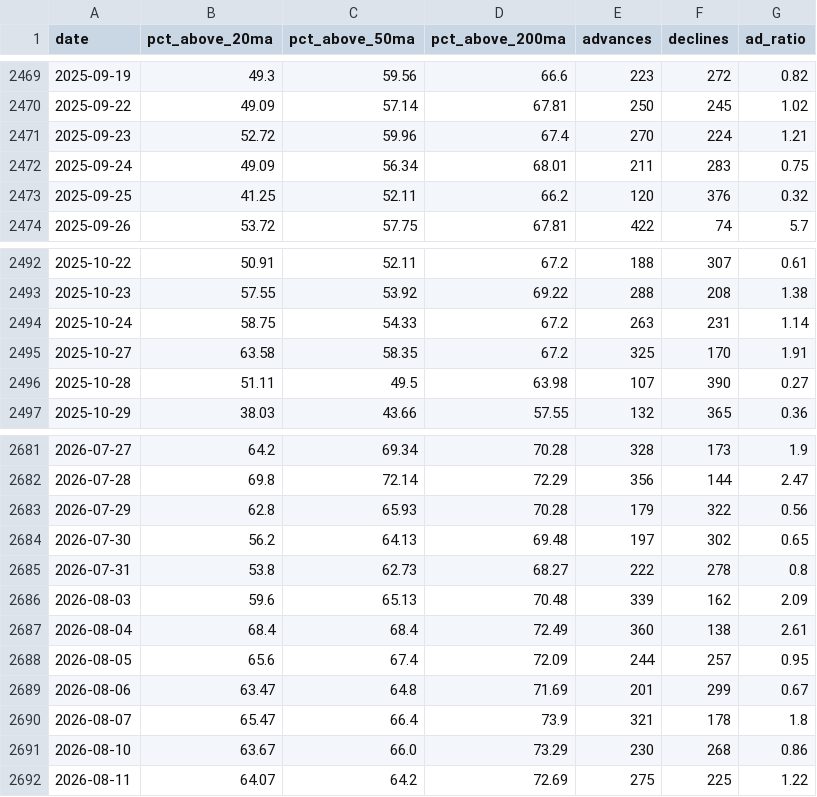
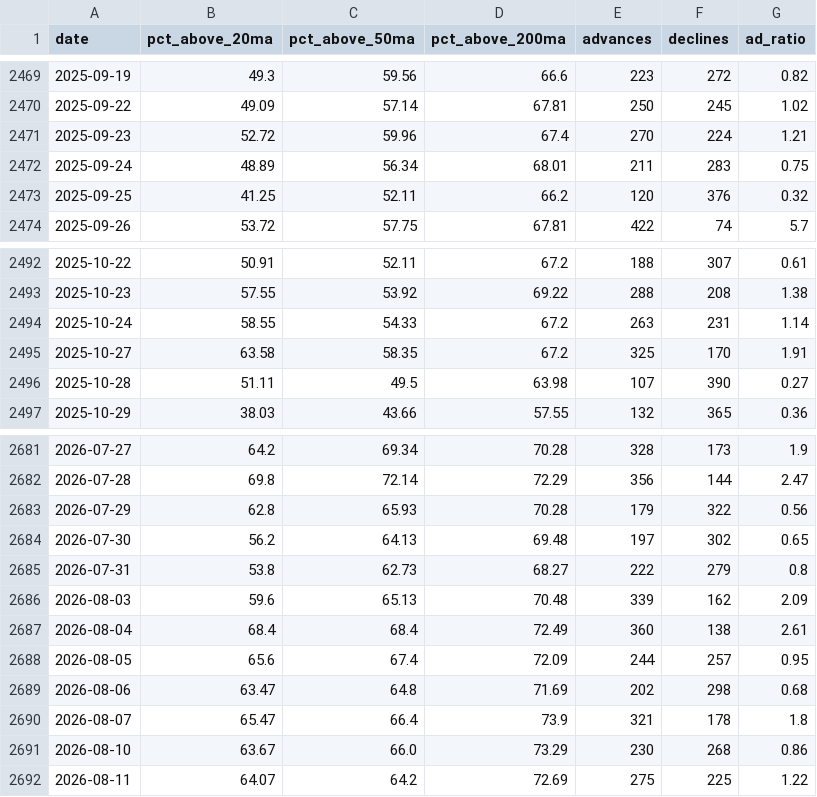
Before and after one commit to JiananZhao/html, a CSV file: market_breadth.csv, drawn as a sheet; only a part is shown, gaps mark what is left out.

```diff
--- a/market_breadth.csv
+++ b/market_breadth.csv
@@ -2471,3 +2471,3 @@ date,pct_above_20ma,pct_above_50ma,pct_above_200ma,advances,declines,ad_ratio
 2025-09-23,52.72,59.96,67.4,270,224,1.21
-2025-09-24,49.09,56.34,68.01,211,283,0.75
+2025-09-24,48.89,56.34,68.01,211,283,0.75
 2025-09-25,41.25,52.11,66.2,120,376,0.32
@@ -2493,3 +2493,3 @@ date,pct_above_20ma,pct_above_50ma,pct_above_200ma,advances,declines,ad_ratio
 2025-10-23,57.55,53.92,69.22,288,208,1.38
-2025-10-24,58.75,54.33,67.2,263,231,1.14
+2025-10-24,58.55,54.33,67.2,263,231,1.14
 2025-10-27,63.58,58.35,67.2,325,170,1.91
@@ -2684,3 +2684,3 @@ date,pct_above_20ma,pct_above_50ma,pct_above_200ma,advances,declines,ad_ratio
 2026-07-30,56.2,64.13,69.48,197,302,0.65
-2026-07-31,53.8,62.73,68.27,222,278,0.8
+2026-07-31,53.8,62.73,68.27,222,279,0.8
 2026-08-03,59.6,65.13,70.48,339,162,2.09
@@ -2688,3 +2688,3 @@ date,pct_above_20ma,pct_above_50ma,pct_above_200ma,advances,declines,ad_ratio
 2026-08-05,65.6,67.4,72.09,244,257,0.95
-2026-08-06,63.47,64.8,71.69,201,299,0.67
+2026-08-06,63.47,64.8,71.69,202,298,0.68
 2026-08-07,65.47,66.4,73.9,321,178,1.8
```
